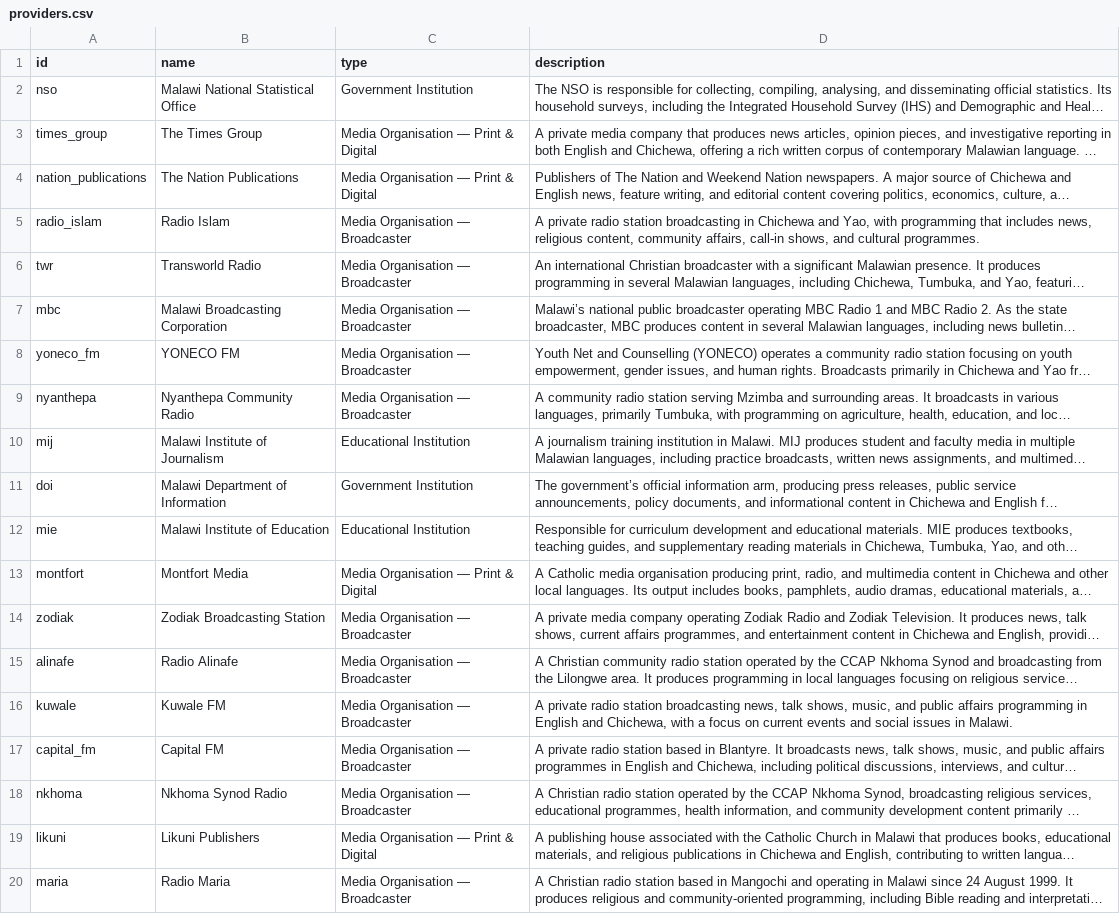
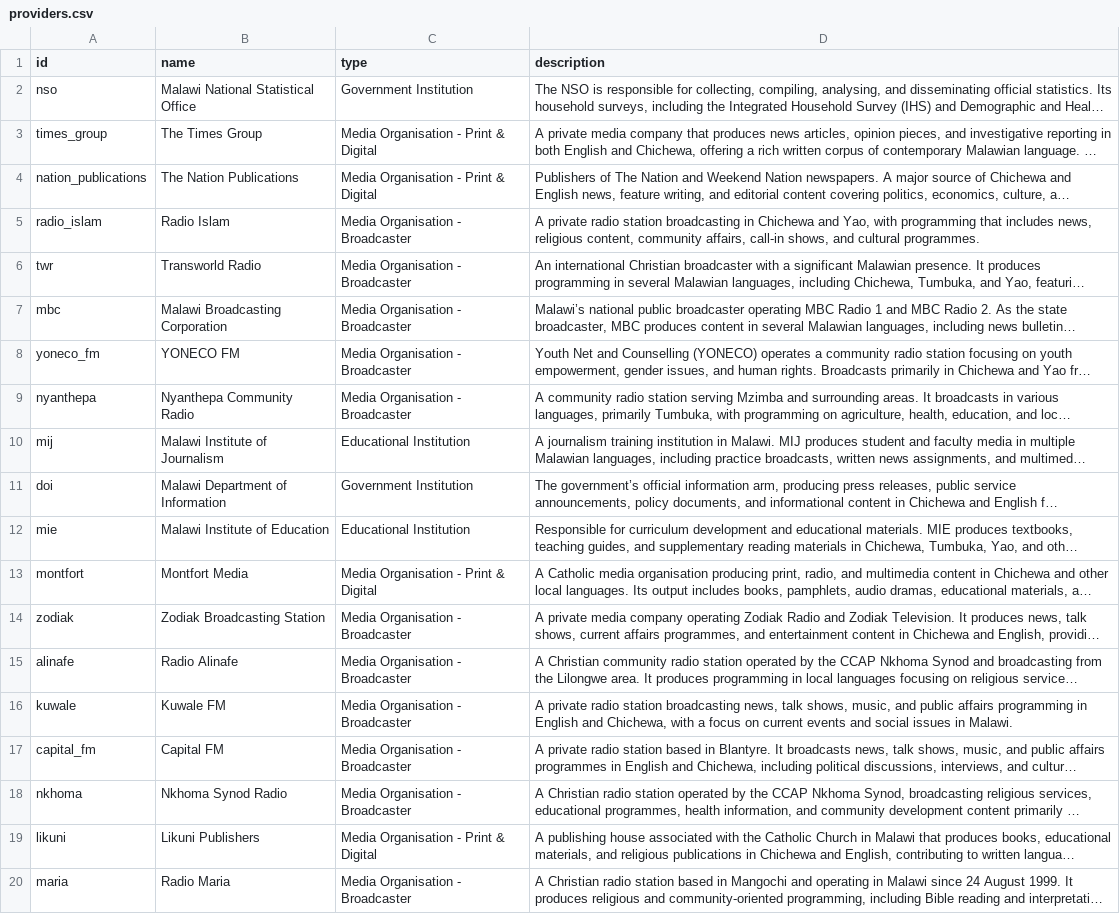
Before and after one commit to datapartnership/lrl-catalog, a CSV file: providers.csv, drawn as a sheet; long unchanged cells end in …; the diff names each change by its address in the sheet, - before the commit and + after, or states it on an @@ line.

Commit message:
Replace long dashes with standard dash

```diff
--- a/providers.csv
+++ b/providers.csv
-C3:C4 (type): Media Organisation — Print & Digital
+C3:C4 (type): Media Organisation - Print & Digital
-C5:C9 (type): Media Organisation — Broadcaster
+C5:C9 (type): Media Organisation - Broadcaster
-C13 (type): Media Organisation — Print & Digital
+C13 (type): Media Organisation - Print & Digital
-C14:C18 (type): Media Organisation — Broadcaster
+C14:C18 (type): Media Organisation - Broadcaster
-C19 (type): Media Organisation — Print & Digital
+C19 (type): Media Organisation - Print & Digital
-C20 (type): Media Organisation — Broadcaster
+C20 (type): Media Organisation - Broadcaster
```
